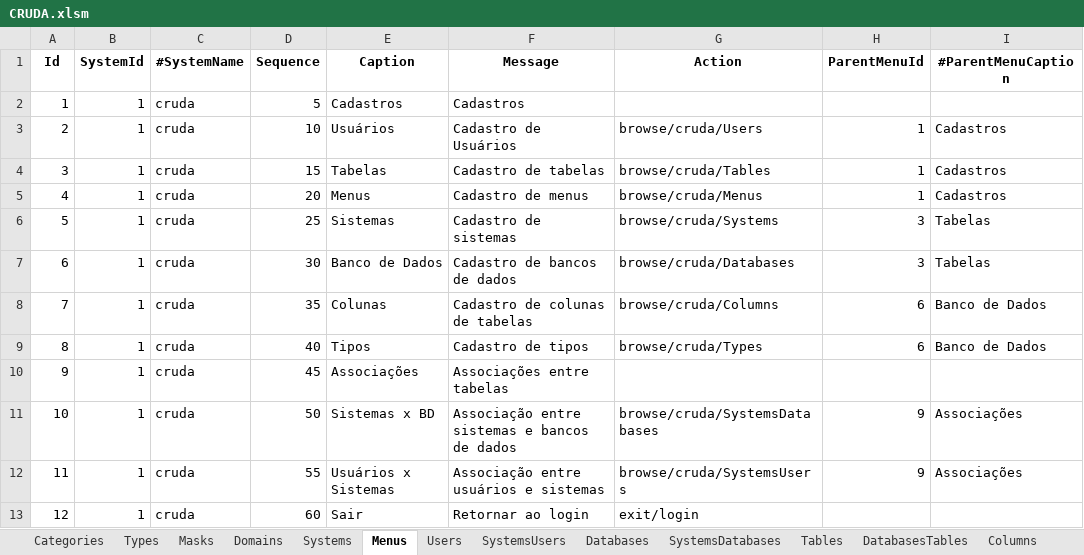
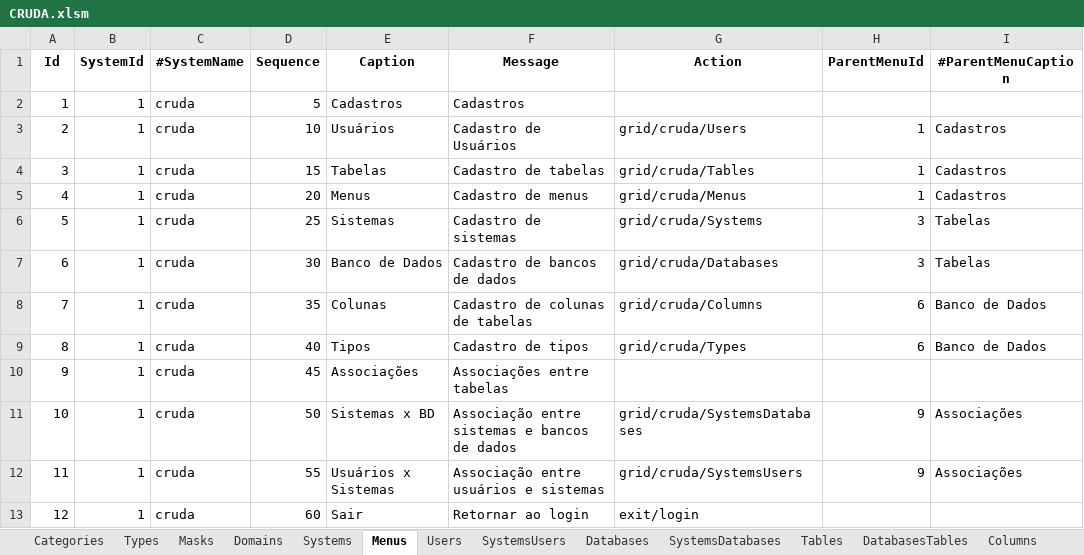
Before and after one commit to joaolabrego/CRUDEX, an Excel workbook: CRUDA/Assets/CRUDA.xlsm, sheet Menus, drawn as a sheet; values as stored, in another font and other column widths than the file's, no borders; the diff names each change by its address in the sheet, - before the commit and + after, or states it on an @@ line.

```diff
--- a/CRUDA/Assets/CRUDA.xlsm (sheet Menus)
+++ b/CRUDA/Assets/CRUDA.xlsm (sheet Menus)
-G3 (Action): browse/cruda/Users
+G3 (Action): grid/cruda/Users
-G4 (Action): browse/cruda/Tables
+G4 (Action): grid/cruda/Tables
-G5 (Action): browse/cruda/Menus
+G5 (Action): grid/cruda/Menus
-G6 (Action): browse/cruda/Systems
+G6 (Action): grid/cruda/Systems
-G7 (Action): browse/cruda/Databases
+G7 (Action): grid/cruda/Databases
-G8 (Action): browse/cruda/Columns
+G8 (Action): grid/cruda/Columns
-G9 (Action): browse/cruda/Types
+G9 (Action): grid/cruda/Types
-G11 (Action): browse/cruda/SystemsDatabases
+G11 (Action): grid/cruda/SystemsDatabases
-G12 (Action): browse/cruda/SystemsUsers
+G12 (Action): grid/cruda/SystemsUsers
```
Also changed, not shown: sheet Columns, sheet Types, 28 other files.
